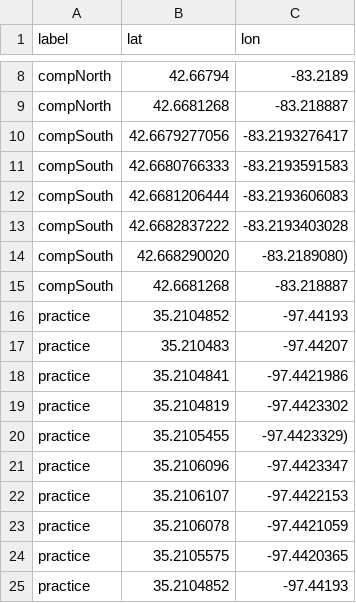
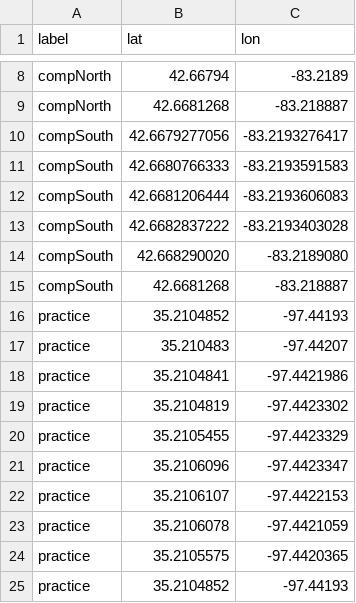
Before and after one commit to SoonerRobotics/autonav_software_2024, a CSV file: data/waypoints.csv, drawn as a sheet; only a part is shown, gaps mark what is left out; the diff names each change by its address in the sheet, - before the commit and + after, or states it on an @@ line.

```diff
--- a/data/waypoints.csv
+++ b/data/waypoints.csv
-C14 (lon): -83.2189080)
+C14 (lon): -83.2189080
-C20 (lon): -97.4423329)
+C20 (lon): -97.4423329
```
Also changed, not shown: 2 other files.
